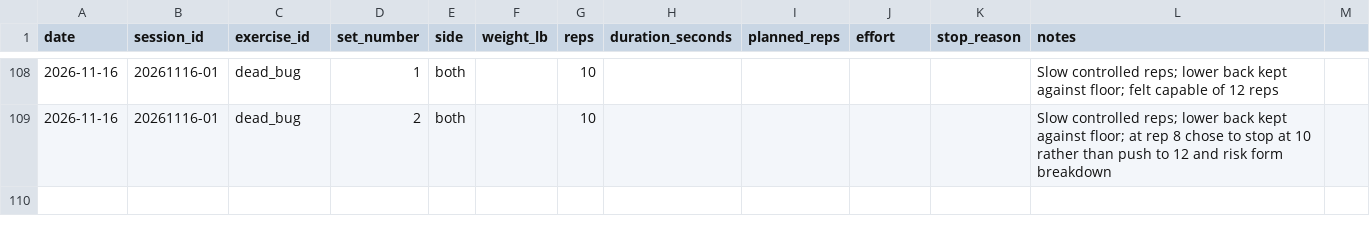
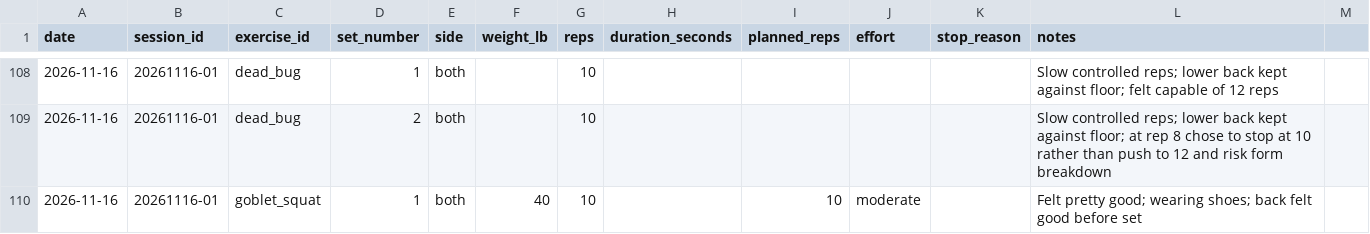
Before and after one commit to robskins95-stack/WorkoutLog, a CSV file: sets.csv, drawn as a sheet; only a part is shown, gaps mark what is left out; the diff names each change by its address in the sheet, - before the commit and + after, or states it on an @@ line.

Commit message:
Log Nov 16 goblet squat set 1: 40 lb x 10

```diff
--- a/sets.csv
+++ b/sets.csv
+row 110: 2026-11-16 | 20261116-01 | goblet_squat | 1 | both | 40 | 10 |  | 10 | moderate |  | Felt pretty good; wearing shoes; back felt good before set
```
